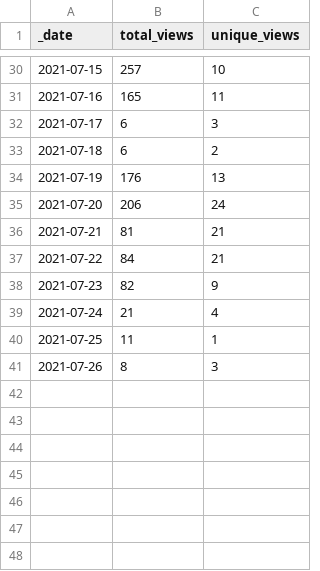
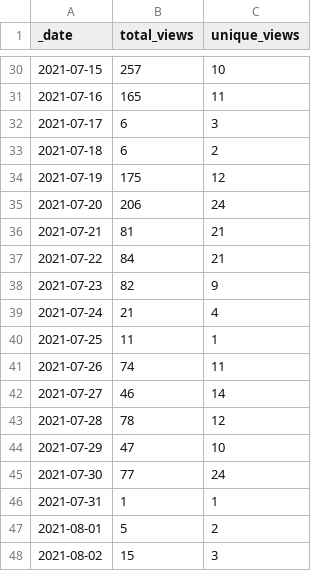
Before and after one commit to ss893/intel-secl, a CSV file: traffic/views.csv, drawn as a sheet; only a part is shown, gaps mark what is left out.

```diff
--- a/traffic/views.csv
+++ b/traffic/views.csv
@@ -33,3 +33,3 @@ _date,total_views,unique_views
 2021-07-18,6,2
-2021-07-19,176,13
+2021-07-19,175,12
 2021-07-20,206,24
@@ -40,2 +40,9 @@ _date,total_views,unique_views
 2021-07-25,11,1
-2021-07-26,8,3
+2021-07-26,74,11
+2021-07-27,46,14
+2021-07-28,78,12
+2021-07-29,47,10
+2021-07-30,77,24
+2021-07-31,1,1
+2021-08-01,5,2
+2021-08-02,15,3
```
Also changed, not shown: traffic/clones.csv, 1 other file.
